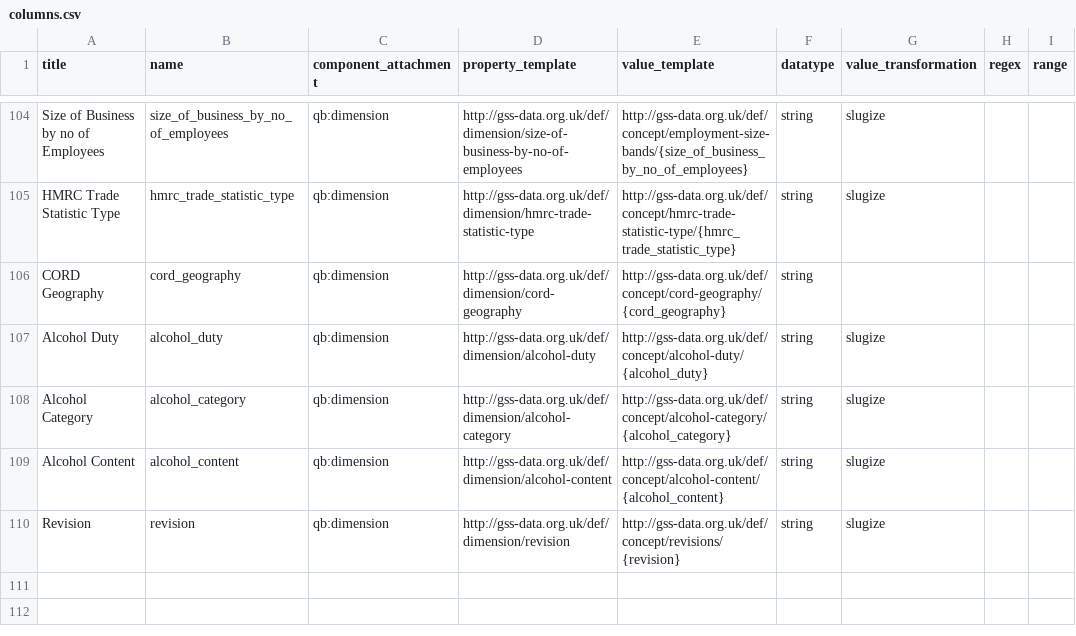
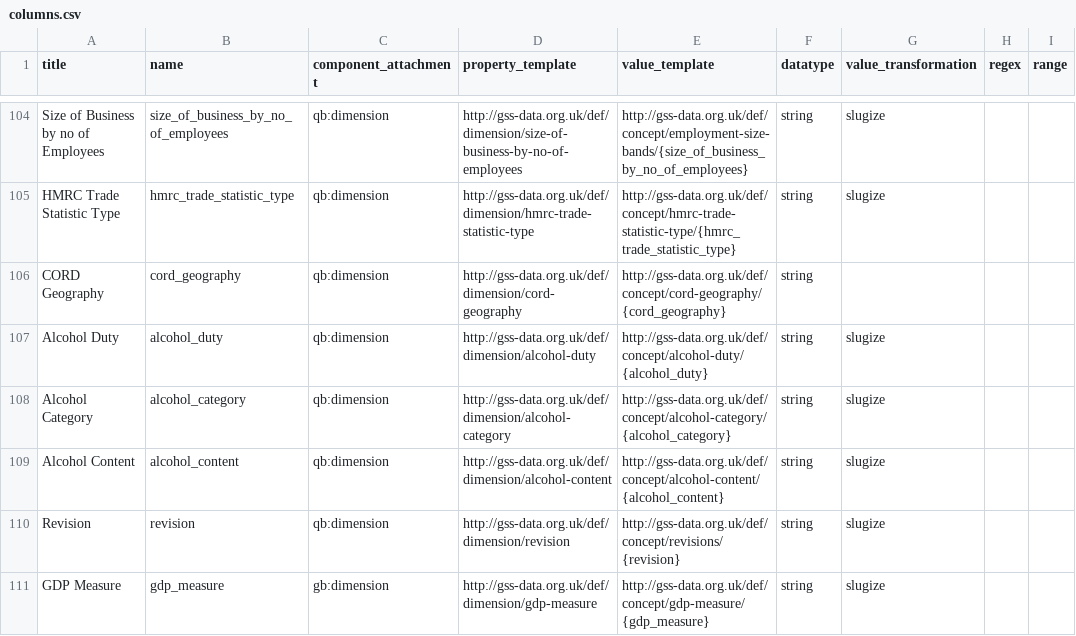
Before and after one commit to GSS-Cogs/family-trade, a CSV file: reference/columns.csv, drawn as a sheet; only a part is shown, gaps mark what is left out.

```diff
--- a/reference/columns.csv
+++ b/reference/columns.csv
@@ -110 +110,2 @@ Alcohol Content,alcohol_content,qb:dimension,http://gss-data.org.uk/def/dimensio
 Revision,revision,qb:dimension,http://gss-data.org.uk/def/dimension/revision,http://gss-data.org.uk/def/concept/revisions/{revision},string,slugize,,
+GDP Measure,gdp_measure,gb:dimension,http://gss-data.org.uk/def/dimension/gdp-measure,http://gss-data.org.uk/def/concept/gdp-measure/{gdp_measure},string,slugize,,
```
Also changed, not shown: reference/components.csv, 1 other file.
